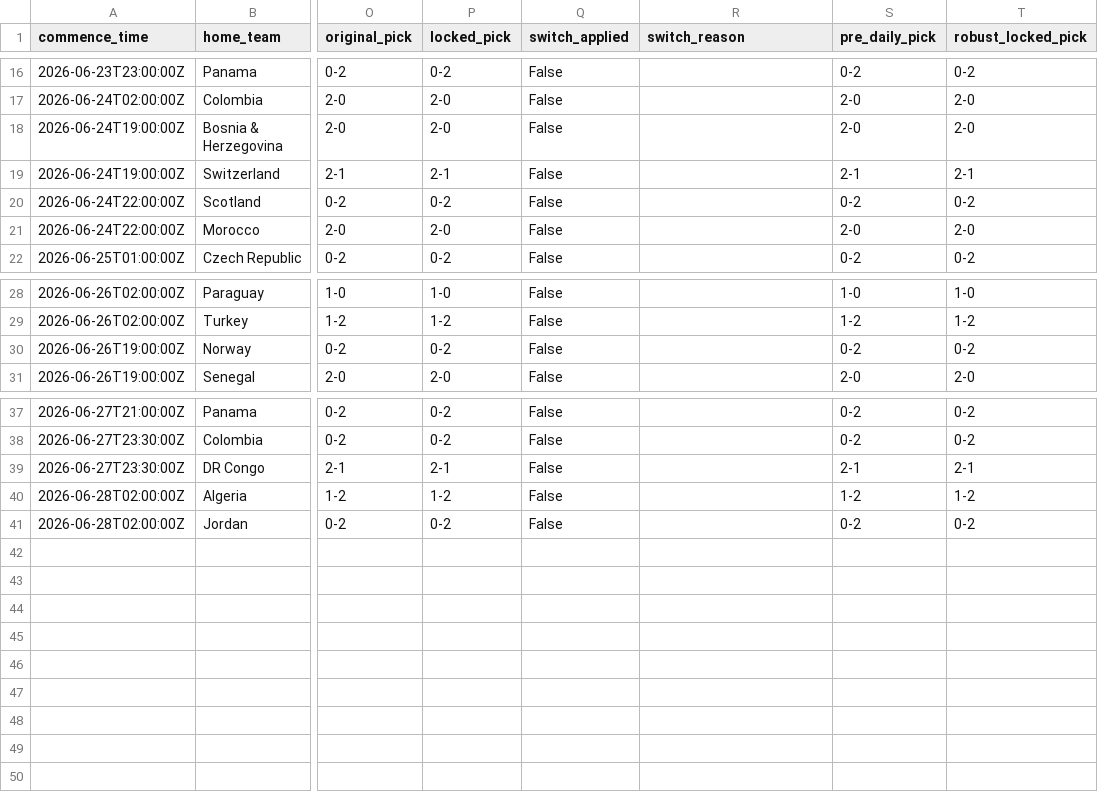
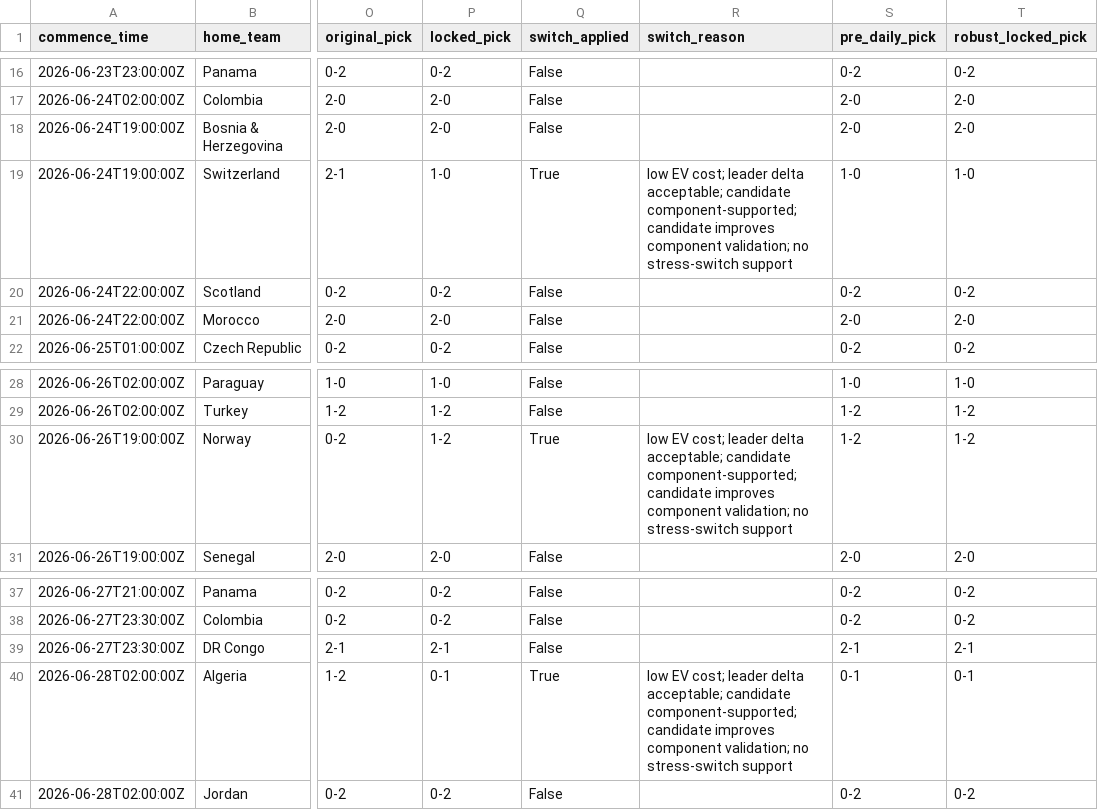
Before and after one commit to daniedorfling18-maker/Claude, a CSV file: outputs/daily_robust_card/daily_robust_locked_picks.csv, drawn as a sheet; only a part is shown, gaps mark what is left out; the diff names each change by its address in the sheet, - before the commit and + after, or states it on an @@ line.

Commit message:
Update daily Superbru local outputs

```diff
--- a/outputs/daily_robust_card/daily_robust_locked_picks.csv
+++ b/outputs/daily_robust_card/daily_robust_locked_picks.csv
-P19 (locked_pick): 2-1
+P19 (locked_pick): 1-0
-Q19 (switch_applied): False
+Q19 (switch_applied): True
-R19 (switch_reason): (empty)
+R19 (switch_reason): low EV cost; leader delta acceptable; candidate component-supported; candidate improves component validation; no stress-switch support
-S19 (pre_daily_pick): 2-1
+S19 (pre_daily_pick): 1-0
-T19 (robust_locked_pick): 2-1
+T19 (robust_locked_pick): 1-0
-P30 (locked_pick): 0-2
+P30 (locked_pick): 1-2
-Q30 (switch_applied): False
+Q30 (switch_applied): True
-R30 (switch_reason): (empty)
+R30 (switch_reason): low EV cost; leader delta acceptable; candidate component-supported; candidate improves component validation; no stress-switch support
-S30 (pre_daily_pick): 0-2
+S30 (pre_daily_pick): 1-2
-T30 (robust_locked_pick): 0-2
+T30 (robust_locked_pick): 1-2
-P40 (locked_pick): 1-2
+P40 (locked_pick): 0-1
-Q40 (switch_applied): False
+Q40 (switch_applied): True
-R40 (switch_reason): (empty)
+R40 (switch_reason): low EV cost; leader delta acceptable; candidate component-supported; candidate improves component validation; no stress-switch support
-S40 (pre_daily_pick): 1-2
+S40 (pre_daily_pick): 0-1
-T40 (robust_locked_pick): 1-2
+T40 (robust_locked_pick): 0-1
```
Also changed, not shown: outputs/component_validation/component_validation_report.csv, outputs/final_locked_picks/final_picks_locked.csv, 46 other files.
